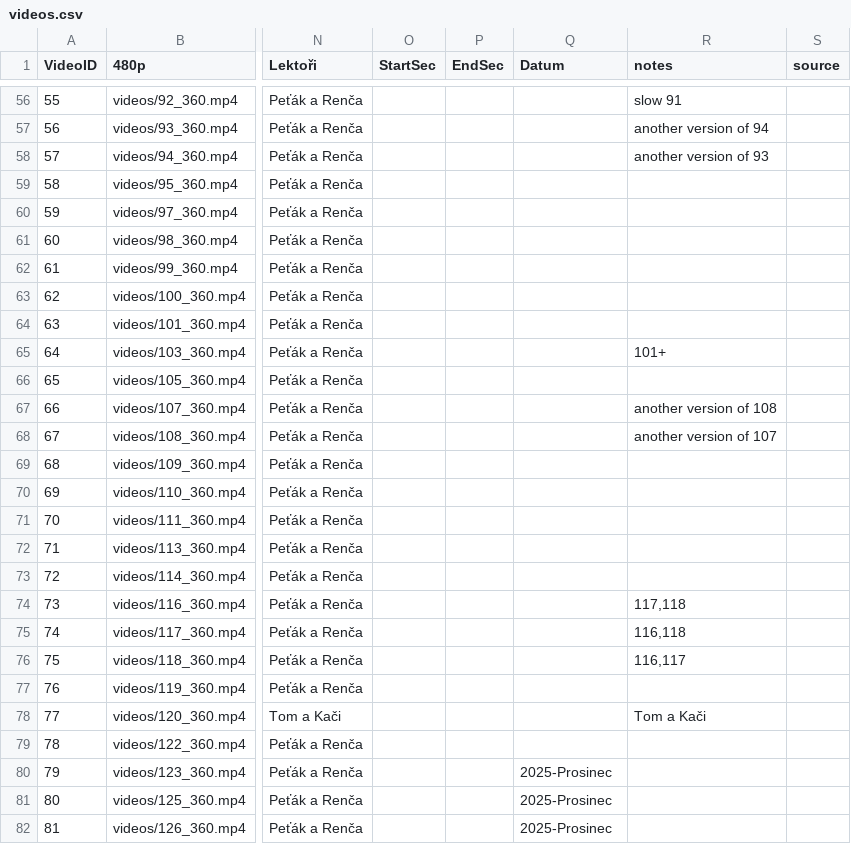
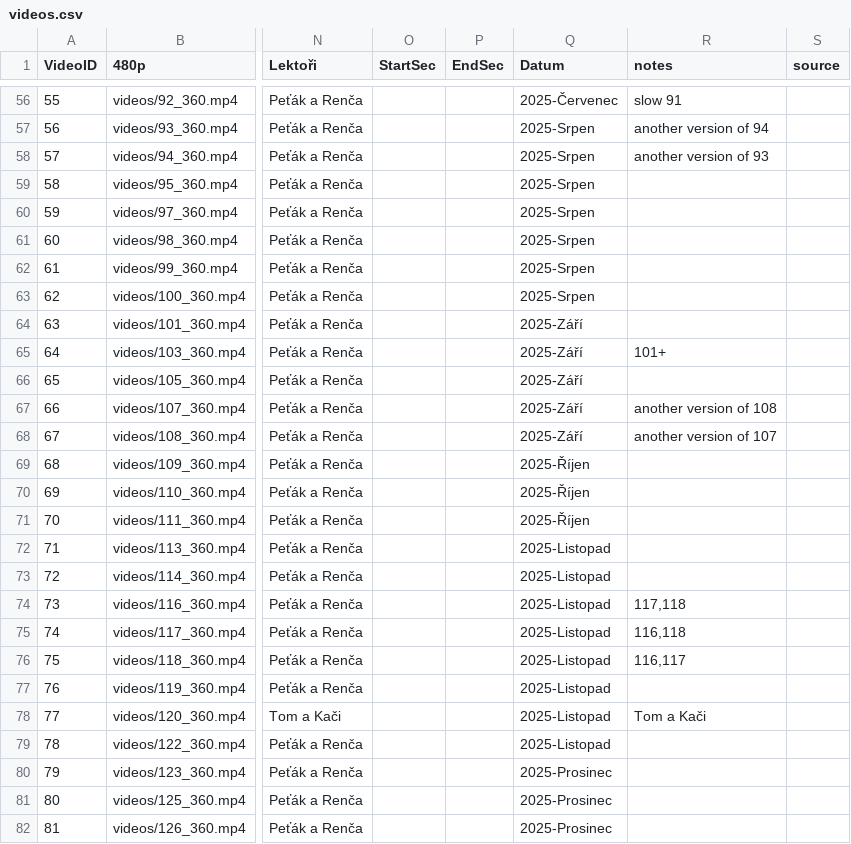
Before and after one commit to PetaJanata/Bachata, a CSV file: videos.csv, drawn as a sheet; only a part is shown, gaps mark what is left out; the diff covers the shown part only; the diff names each change by its address in the sheet, - before the commit and + after, or states it on an @@ line.

```diff
--- a/videos.csv
+++ b/videos.csv
-Q56 (Datum): (empty)
+Q56 (Datum): 2025-Červenec
-Q57:Q63 (Datum): (empty)
+Q57:Q63 (Datum): 2025-Srpen
-Q64:Q68 (Datum): (empty)
+Q64:Q68 (Datum): 2025-Září
-Q69:Q71 (Datum): (empty)
+Q69:Q71 (Datum): 2025-Říjen
-Q72:Q79 (Datum): (empty)
+Q72:Q79 (Datum): 2025-Listopad
```
Also changed, not shown: 54 edited cells elsewhere in this file.
